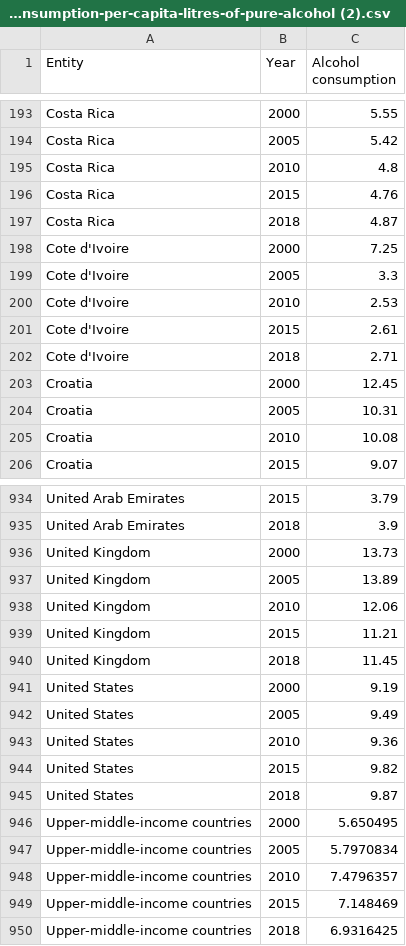
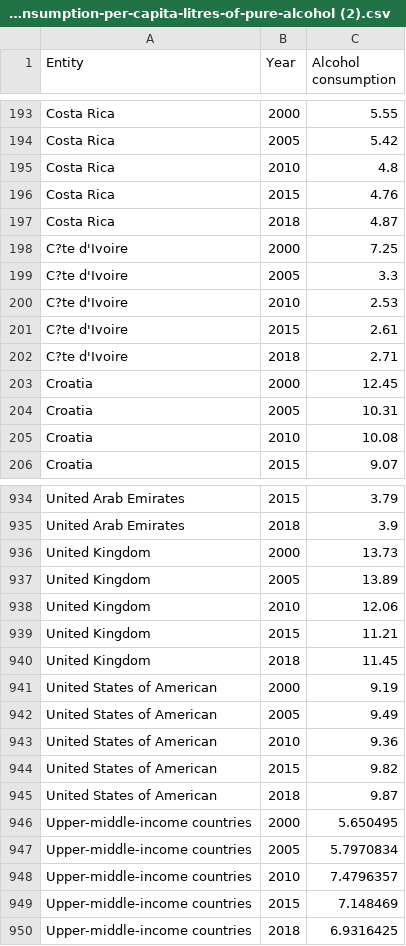
Before and after one commit to Chuandie/Week9-homework, a CSV file: data/total-alcohol-consumption-per-capita-litres-of-pure-alcohol (2).csv, drawn as a sheet; only a part is shown, gaps mark what is left out.

```diff
--- a/data/total-alcohol-consumption-per-capita-litres-of-pure-alcohol (2).csv
+++ b/data/total-alcohol-consumption-per-capita-litres-of-pure-alcohol (2).csv
@@ -197,7 +197,7 @@ Costa Rica,2015,4.76
 Costa Rica,2018,4.87
-Cote d'Ivoire,2000,7.25
-Cote d'Ivoire,2005,3.3
-Cote d'Ivoire,2010,2.53
-Cote d'Ivoire,2015,2.61
-Cote d'Ivoire,2018,2.71
+C?te d'Ivoire,2000,7.25
+C?te d'Ivoire,2005,3.3
+C?te d'Ivoire,2010,2.53
+C?te d'Ivoire,2015,2.61
+C?te d'Ivoire,2018,2.71
 Croatia,2000,12.45
@@ -940,7 +940,7 @@ United Kingdom,2015,11.21
 United Kingdom,2018,11.45
-United States,2000,9.19
-United States,2005,9.49
-United States,2010,9.36
-United States,2015,9.82
-United States,2018,9.87
+United States of American,2000,9.19
+United States of American,2005,9.49
+United States of American,2010,9.36
+United States of American,2015,9.82
+United States of American,2018,9.87
 Upper-middle-income countries,2000,5.650495
```
Also changed, not shown: 1 other file.
